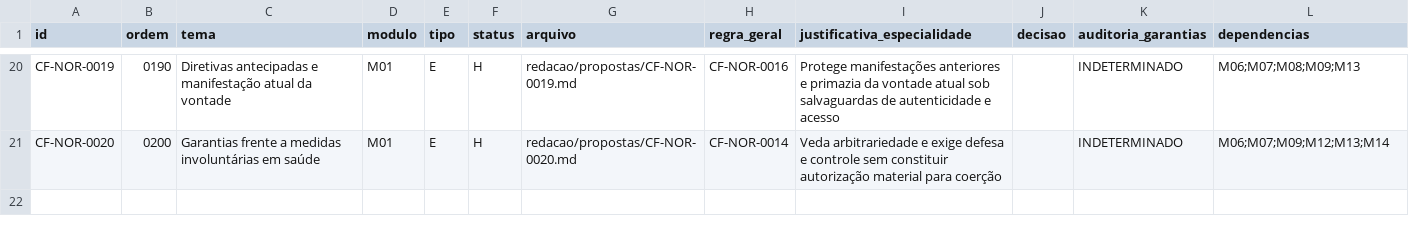
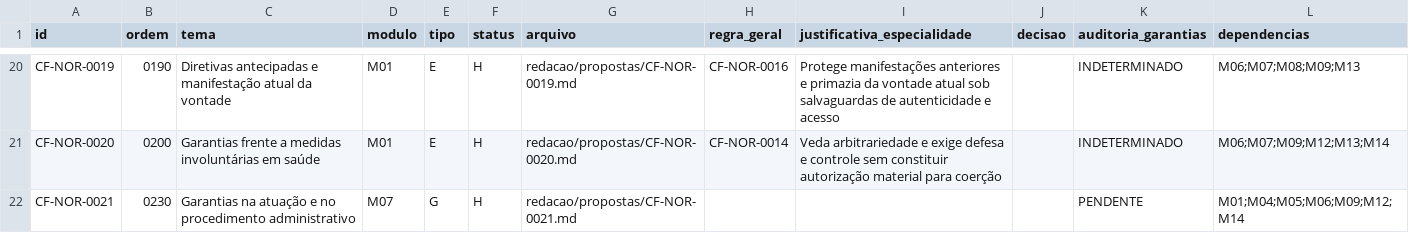
Before and after one commit to raphaelpetta/modernizacao-constitucional-brasileira, a CSV file: redacao/indice.csv, drawn as a sheet; only a part is shown, gaps mark what is left out; the diff names each change by its address in the sheet, - before the commit and + after, or states it on an @@ line.

Commit message:
redacao: indexar CF-NOR-0021 M07 H

```diff
--- a/redacao/indice.csv
+++ b/redacao/indice.csv
+row 22: CF-NOR-0021 | 0230 | Garantias na atuação e no procedimento administrativo | M07 | G | H | redacao/propostas/CF-NOR-0021.md |  |  |  | PENDENTE | M01;M04;M05;M06;M09;M12;M14
```
